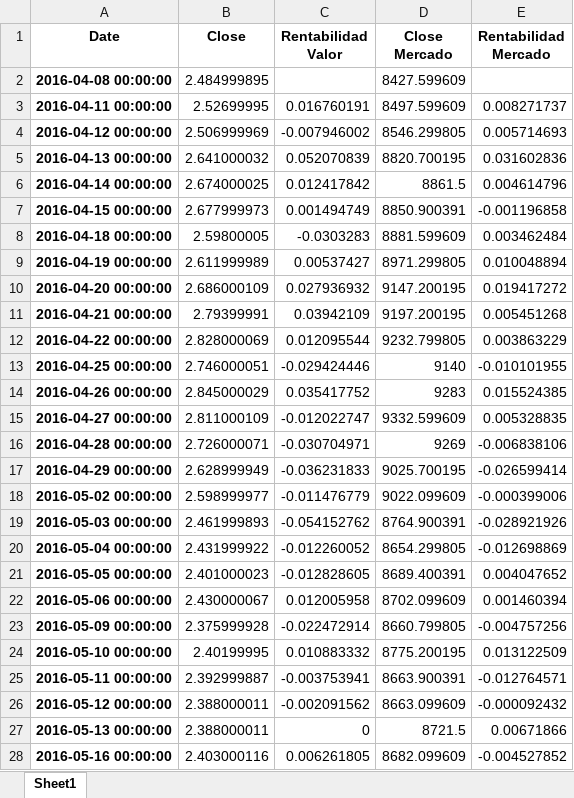
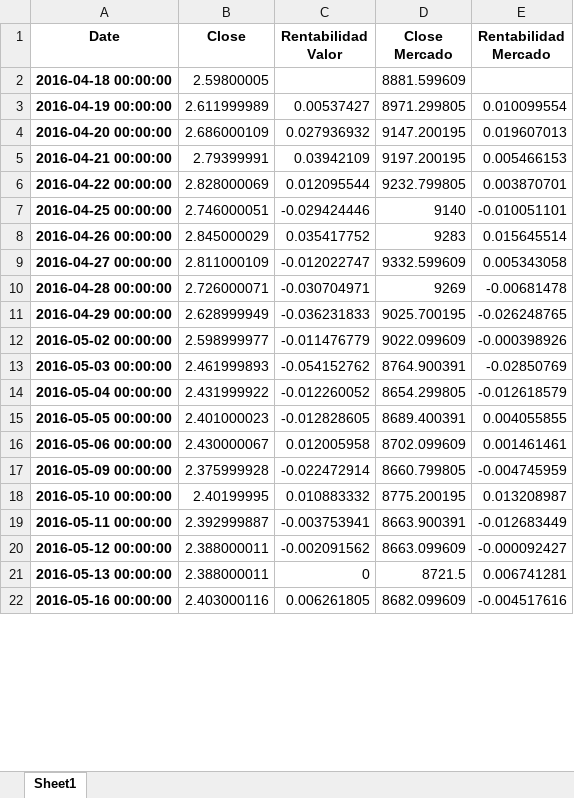
Before and after one commit to RebecaGa/TFG---URJC-2020-2021, an Excel workbook: Data.xlsx, sheet Sheet1, drawn as a sheet; only a part is shown; values as stored, in another font and other column widths than the file's, no borders; removed rows and columns are numbered as before the commit, all else as after; the diff covers the shown part only; the diff names each change by its address in the sheet, - before the commit and + after, or states it on an @@ line.

Commit message:
actualizacion

```diff
--- a/Data.xlsx (sheet Sheet1)
+++ b/Data.xlsx (sheet Sheet1)
-row 2: 2016-04-08 00:00:00 | 2.484999895 |  | 8427.599609
-row 3: 2016-04-11 00:00:00 | 2.52699995 | 0.016760191 | 8497.599609 | 0.008271737
-row 4: 2016-04-12 00:00:00 | 2.506999969 | -0.007946002 | 8546.299805 | 0.005714693
-row 5: 2016-04-13 00:00:00 | 2.641000032 | 0.052070839 | 8820.700195 | 0.031602836
-row 6: 2016-04-14 00:00:00 | 2.674000025 | 0.012417842 | 8861.5 | 0.004614796
-row 7: 2016-04-15 00:00:00 | 2.677999973 | 0.001494749 | 8850.900391 | -0.001196858
-C2 (Rentabilidad Valor): -0.0303283
+C2 (Rentabilidad Valor): (empty)
-E2 (Rentabilidad Mercado): 0.003462484
+E2 (Rentabilidad Mercado): (empty)
-E3 (Rentabilidad Mercado): 0.010048894
+E3 (Rentabilidad Mercado): 0.010099554
-E4 (Rentabilidad Mercado): 0.019417272
+E4 (Rentabilidad Mercado): 0.019607013
-E5 (Rentabilidad Mercado): 0.005451268
+E5 (Rentabilidad Mercado): 0.005466153
-E6 (Rentabilidad Mercado): 0.003863229
+E6 (Rentabilidad Mercado): 0.003870701
-E7 (Rentabilidad Mercado): -0.010101955
+E7 (Rentabilidad Mercado): -0.010051101
-E8 (Rentabilidad Mercado): 0.015524385
+E8 (Rentabilidad Mercado): 0.015645514
-E9 (Rentabilidad Mercado): 0.005328835
+E9 (Rentabilidad Mercado): 0.005343058
-E10 (Rentabilidad Mercado): -0.006838106
+E10 (Rentabilidad Mercado): -0.00681478
-E11 (Rentabilidad Mercado): -0.026599414
+E11 (Rentabilidad Mercado): -0.026248765
-E12 (Rentabilidad Mercado): -0.000399006
+E12 (Rentabilidad Mercado): -0.000398926
-E13 (Rentabilidad Mercado): -0.028921926
+E13 (Rentabilidad Mercado): -0.02850769
-E14 (Rentabilidad Mercado): -0.012698869
+E14 (Rentabilidad Mercado): -0.012618579
-E15 (Rentabilidad Mercado): 0.004047652
+E15 (Rentabilidad Mercado): 0.004055855
-E16 (Rentabilidad Mercado): 0.001460394
+E16 (Rentabilidad Mercado): 0.001461461
-E17 (Rentabilidad Mercado): -0.004757256
+E17 (Rentabilidad Mercado): -0.004745959
-E18 (Rentabilidad Mercado): 0.013122509
+E18 (Rentabilidad Mercado): 0.013208987
-E19 (Rentabilidad Mercado): -0.012764571
+E19 (Rentabilidad Mercado): -0.012683449
-E20 (Rentabilidad Mercado): -0.000092432
+E20 (Rentabilidad Mercado): -0.000092427
-E21 (Rentabilidad Mercado): 0.00671866
+E21 (Rentabilidad Mercado): 0.006741281
-E22 (Rentabilidad Mercado): -0.004527852
+E22 (Rentabilidad Mercado): -0.004517616
```
Also changed, not shown: 6 added rows and 1248 edited cells elsewhere in this sheet.
